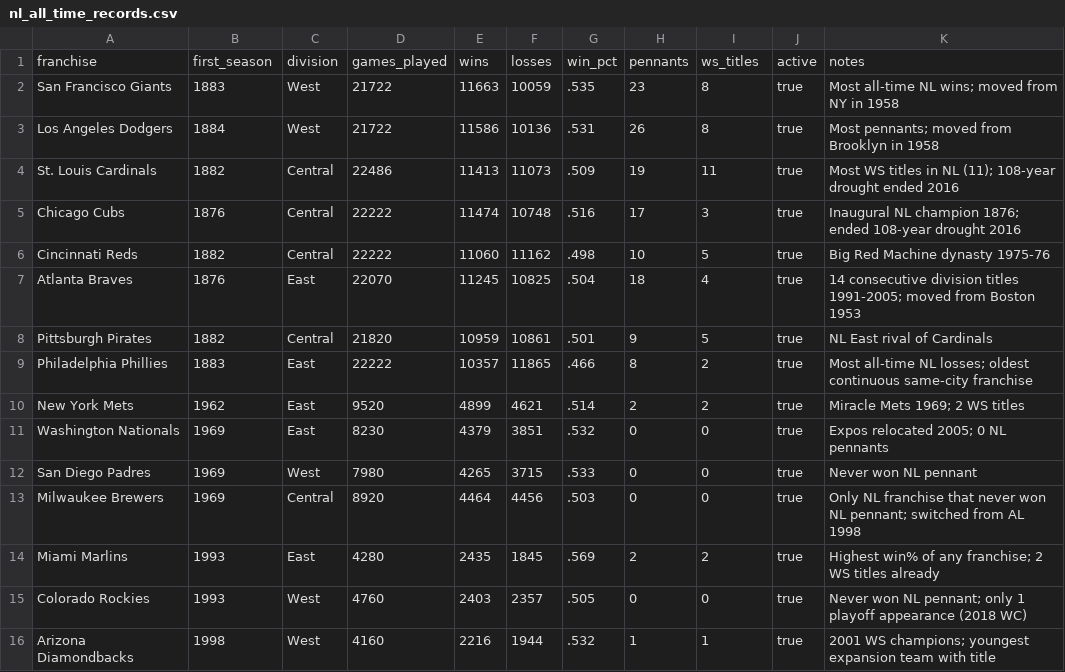
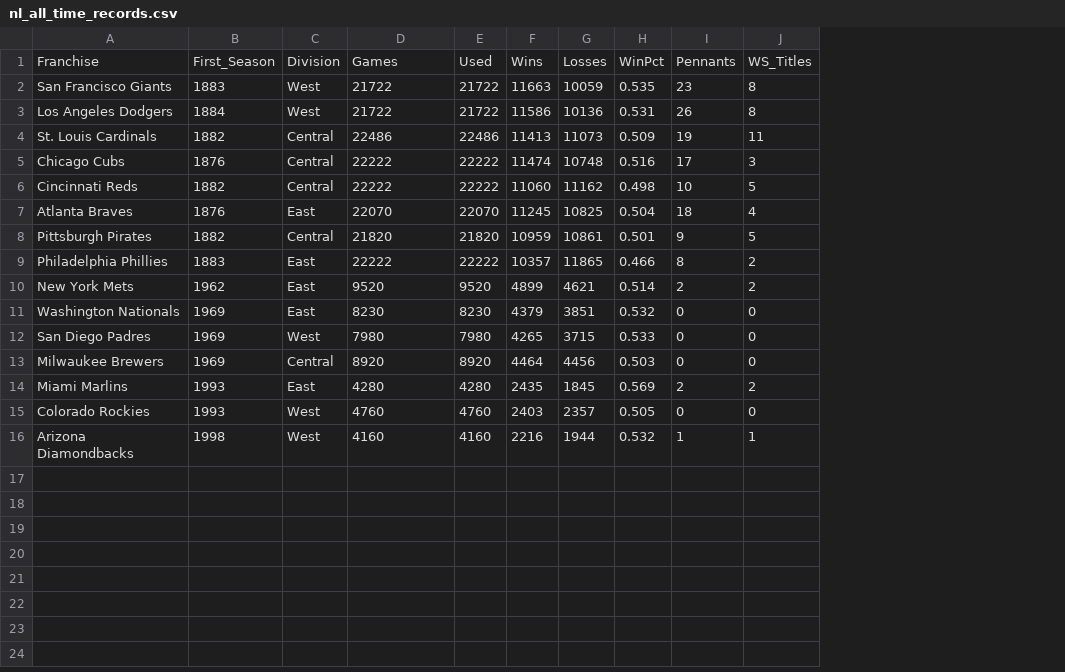
Before and after one commit to zhub9006/nl-team-trends, a CSV file: data/nl_all_time_records.csv, drawn as a sheet; removed rows and columns are numbered as before the commit, all else as after; the diff names each change by its address in the sheet, - before the commit and + after, or states it on an @@ line.

Commit message:
Add NL historical performance data files and source references

```diff
--- a/data/nl_all_time_records.csv
+++ b/data/nl_all_time_records.csv
+column E, rows 2-16: 21722 | 21722 | 22486 | 22222 | 22222 | 22070 | 21820 | 22222 | 9520 | 8230 | 7980 | 8920 | 4280 | 4760 | 4160
-column G, rows 2-16: .535 | .531 | .509 | .516 | .498 | .504 | .501 | .466 | .514 | .532 | .533 | .503 | .569 | .505 | .532
+column H, rows 2-16: 0.535 | 0.531 | 0.509 | 0.516 | 0.498 | 0.504 | 0.501 | 0.466 | 0.514 | 0.532 | 0.533 | 0.503 | 0.569 | 0.505 | 0.532
-column J, rows 2-16: all true
-column K, rows 2-16: Most all-time NL wins; moved from NY in 1958 | Most pennants; moved from Brooklyn in 1958 | Most WS titles in NL (11); 108-year drought ended 2016 | Inaugural NL champion 1876; ended 108-year drought 2016 | Big Red Machine dynasty 1975-76 | 14 consecutive division titles 1991-2005; moved from Boston 1953 | NL East rival of Cardinals | Most all-time NL losses; oldest continuous same-city franchise | Miracle Mets 1969; 2 WS titles | Expos relocated 2005; 0 NL pennants | Never won NL pennant | Only NL franchise that never won NL pennant; switched from AL 1998 | Highest win% of any franchise; 2 WS titles already | Never won NL pennant; only 1 playoff appearance (2018 WC) | 2001 WS champions; youngest expansion team with title
-row 1: franchise | first_season | division | games_played | wins | losses | win_pct | pennants | ws_titles | active | notes
+row 1: Franchise | First_Season | Division | Games | Used | Wins | Losses | WinPct | Pennants | WS_Titles
```
Also changed, not shown: data/nl_championship_trends.csv, data/nl_notable_records.csv, 2 other files.
